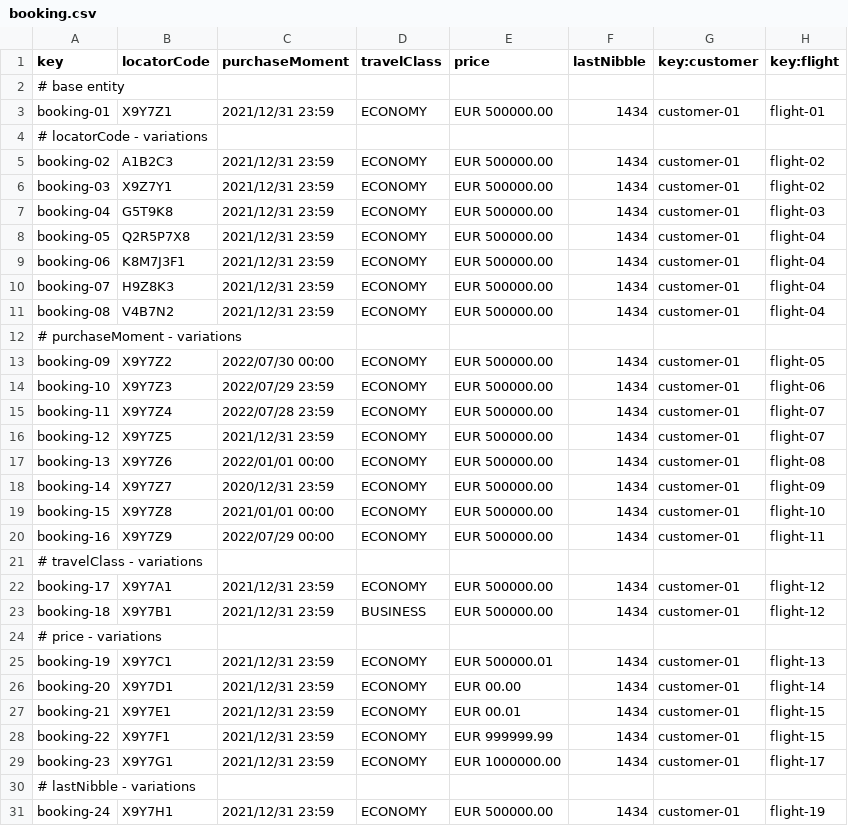
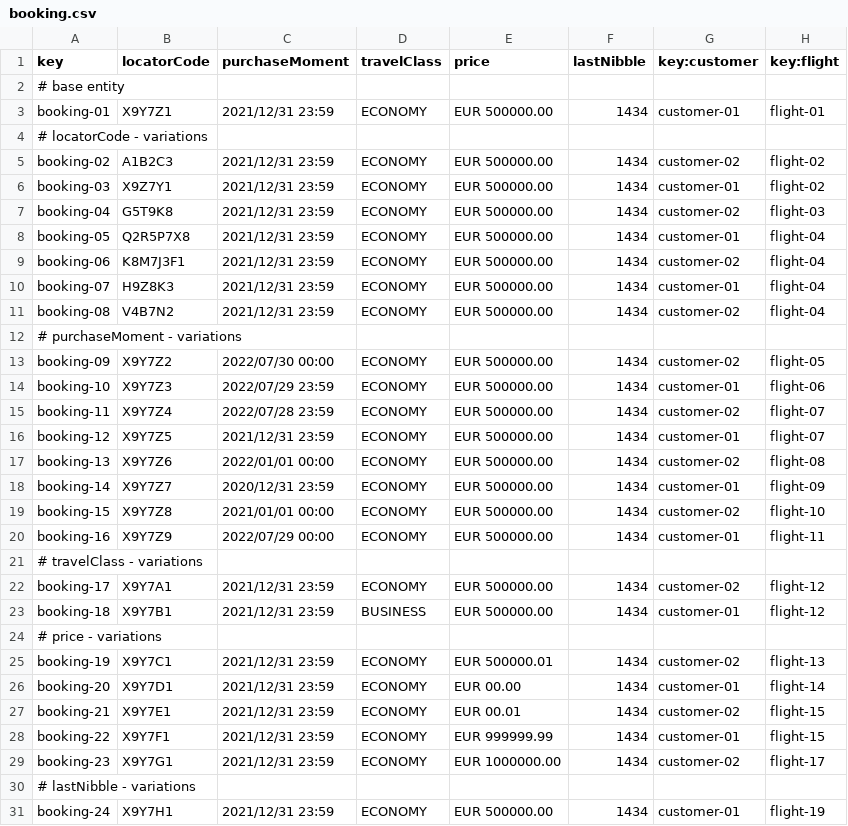
Before and after one commit to CarlosCerdaMorales/dp2-c1-034, a CSV file: src/main/resources/WEB-INF/data/sample/booking.csv, drawn as a sheet; only a part is shown; the diff covers the shown part only.

Commit message:
fix: :bug: fixed little detail adding customer 2 to data

```diff
--- a/src/main/resources/WEB-INF/data/sample/booking.csv
+++ b/src/main/resources/WEB-INF/data/sample/booking.csv
@@ -4,27 +4,27 @@ booking-01,X9Y7Z1,2021/12/31 23:59,ECONOMY,EUR 500000.00,1434,customer-01,flight
 # locatorCode - variations
-booking-02,A1B2C3,2021/12/31 23:59,ECONOMY,EUR 500000.00,1434,customer-01,flight-02
+booking-02,A1B2C3,2021/12/31 23:59,ECONOMY,EUR 500000.00,1434,customer-02,flight-02
 booking-03,X9Z7Y1,2021/12/31 23:59,ECONOMY,EUR 500000.00,1434,customer-01,flight-02
-booking-04,G5T9K8,2021/12/31 23:59,ECONOMY,EUR 500000.00,1434,customer-01,flight-03
+booking-04,G5T9K8,2021/12/31 23:59,ECONOMY,EUR 500000.00,1434,customer-02,flight-03
 booking-05,Q2R5P7X8,2021/12/31 23:59,ECONOMY,EUR 500000.00,1434,customer-01,flight-04
-booking-06,K8M7J3F1,2021/12/31 23:59,ECONOMY,EUR 500000.00,1434,customer-01,flight-04
+booking-06,K8M7J3F1,2021/12/31 23:59,ECONOMY,EUR 500000.00,1434,customer-02,flight-04
 booking-07,H9Z8K3,2021/12/31 23:59,ECONOMY,EUR 500000.00,1434,customer-01,flight-04
-booking-08,V4B7N2,2021/12/31 23:59,ECONOMY,EUR 500000.00,1434,customer-01,flight-04
+booking-08,V4B7N2,2021/12/31 23:59,ECONOMY,EUR 500000.00,1434,customer-02,flight-04
 # purchaseMoment - variations
-booking-09,X9Y7Z2,2022/07/30 00:00,ECONOMY,EUR 500000.00,1434,customer-01,flight-05
+booking-09,X9Y7Z2,2022/07/30 00:00,ECONOMY,EUR 500000.00,1434,customer-02,flight-05
 booking-10,X9Y7Z3,2022/07/29 23:59,ECONOMY,EUR 500000.00,1434,customer-01,flight-06
-booking-11,X9Y7Z4,2022/07/28 23:59,ECONOMY,EUR 500000.00,1434,customer-01,flight-07
+booking-11,X9Y7Z4,2022/07/28 23:59,ECONOMY,EUR 500000.00,1434,customer-02,flight-07
 booking-12,X9Y7Z5,2021/12/31 23:59,ECONOMY,EUR 500000.00,1434,customer-01,flight-07
-booking-13,X9Y7Z6,2022/01/01 00:00,ECONOMY,EUR 500000.00,1434,customer-01,flight-08
+booking-13,X9Y7Z6,2022/01/01 00:00,ECONOMY,EUR 500000.00,1434,customer-02,flight-08
 booking-14,X9Y7Z7,2020/12/31 23:59,ECONOMY,EUR 500000.00,1434,customer-01,flight-09
-booking-15,X9Y7Z8,2021/01/01 00:00,ECONOMY,EUR 500000.00,1434,customer-01,flight-10
+booking-15,X9Y7Z8,2021/01/01 00:00,ECONOMY,EUR 500000.00,1434,customer-02,flight-10
 booking-16,X9Y7Z9,2022/07/29 00:00,ECONOMY,EUR 500000.00,1434,customer-01,flight-11
 # travelClass - variations
-booking-17,X9Y7A1,2021/12/31 23:59,ECONOMY,EUR 500000.00,1434,customer-01,flight-12
+booking-17,X9Y7A1,2021/12/31 23:59,ECONOMY,EUR 500000.00,1434,customer-02,flight-12
 booking-18,X9Y7B1,2021/12/31 23:59,BUSINESS,EUR 500000.00,1434,customer-01,flight-12
 # price - variations
-booking-19,X9Y7C1,2021/12/31 23:59,ECONOMY,EUR 500000.01,1434,customer-01,flight-13
+booking-19,X9Y7C1,2021/12/31 23:59,ECONOMY,EUR 500000.01,1434,customer-02,flight-13
 booking-20,X9Y7D1,2021/12/31 23:59,ECONOMY,EUR 00.00,1434,customer-01,flight-14
-booking-21,X9Y7E1,2021/12/31 23:59,ECONOMY,EUR 00.01,1434,customer-01,flight-15
+booking-21,X9Y7E1,2021/12/31 23:59,ECONOMY,EUR 00.01,1434,customer-02,flight-15
 booking-22,X9Y7F1,2021/12/31 23:59,ECONOMY,EUR 999999.99,1434,customer-01,flight-15
-booking-23,X9Y7G1,2021/12/31 23:59,ECONOMY,EUR 1000000.00,1434,customer-01,flight-17
+booking-23,X9Y7G1,2021/12/31 23:59,ECONOMY,EUR 1000000.00,1434,customer-02,flight-17
 # lastNibble - variations
```
Also changed, not shown: 3 edited cells elsewhere in this file.
